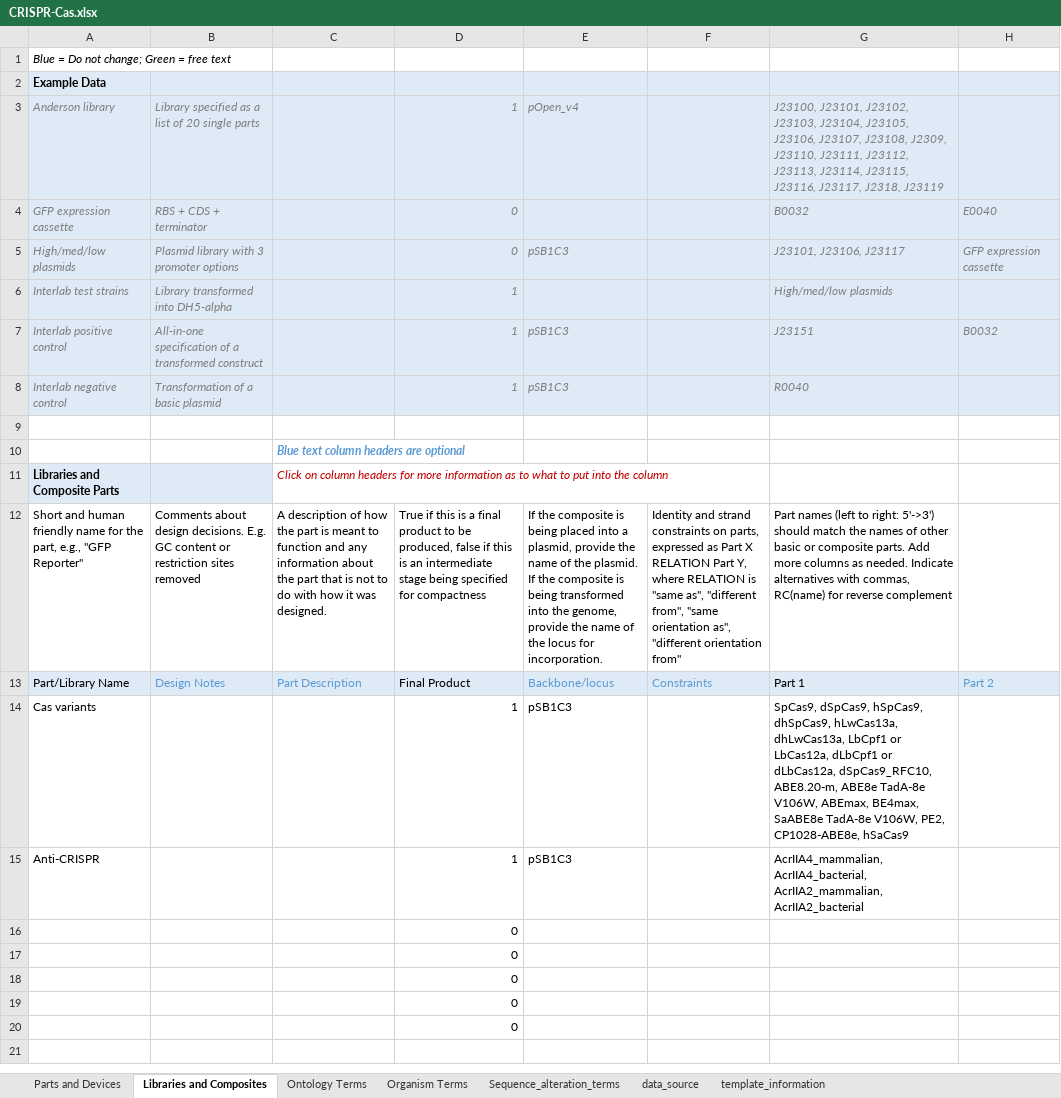
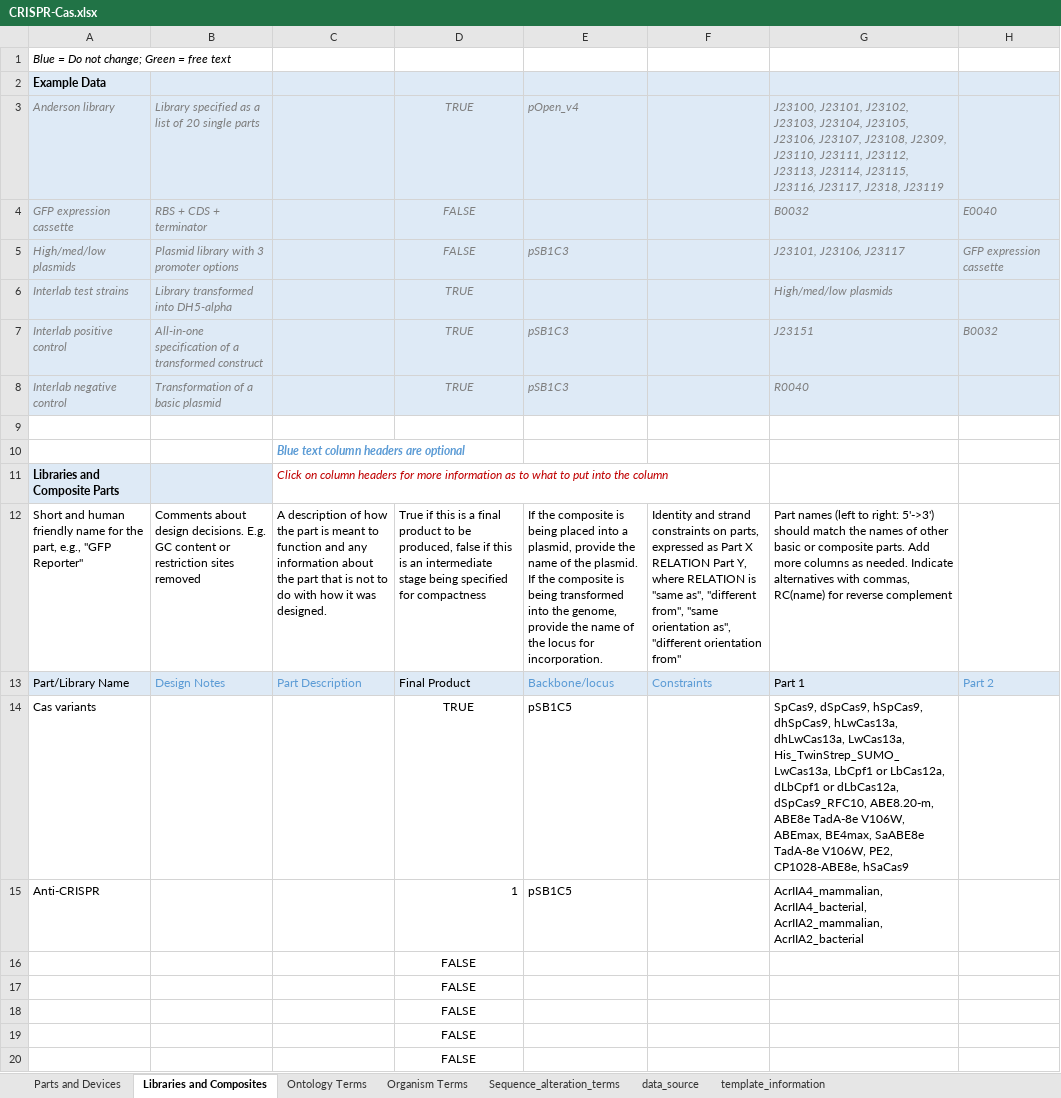
Before and after one commit to iGEM-Engineering/iGEM-distribution, an Excel workbook: CRISPR-Cas/CRISPR-Cas.xlsx, sheet Libraries and Composites, drawn as a sheet; only a part is shown; values as stored, in another font and other column widths than the file's, no borders; table styles not drawn; the diff names each change by its address in the sheet, - before the commit and + after, or states it on an @@ line.

Commit message:
Fix missing errors and add pSB1C5
Add parts in libraries sheet
Add pSB1C5 in libraries sheet
Fix second Cas13a for name and forbidden displayid

```diff
--- a/CRISPR-Cas/CRISPR-Cas.xlsx (sheet Libraries and Composites)
+++ b/CRISPR-Cas/CRISPR-Cas.xlsx (sheet Libraries and Composites)
-D3: 1
+D3: TRUE
-D3:D8 alignment: right
+D3:D8 alignment: center
-D4:D5: 0
+D4:D5: FALSE
-D6:D8: 1
+D6:D8: TRUE
-D14: 1
+D14: TRUE
-D14 alignment: right
+D14 alignment: center
-E14:E15: pSB1C3
+E14:E15: pSB1C5
-G14: …hLwCas13a, dhLwCas13a, LbCpf1 or…
+G14: …hLwCas13a, dhLwCas13a, LwCas13a, His_TwinStrep_SUMO_LwCas13a, LbCpf1 or…
-D16:D20: 0
+D16:D20: FALSE
-D16:D20 alignment: right
+D16:D20 alignment: center
```
Also changed, not shown: sheet Parts and Devices, sheet data_source, sheet Ontology Terms, charts or pictures, 1 other file.
